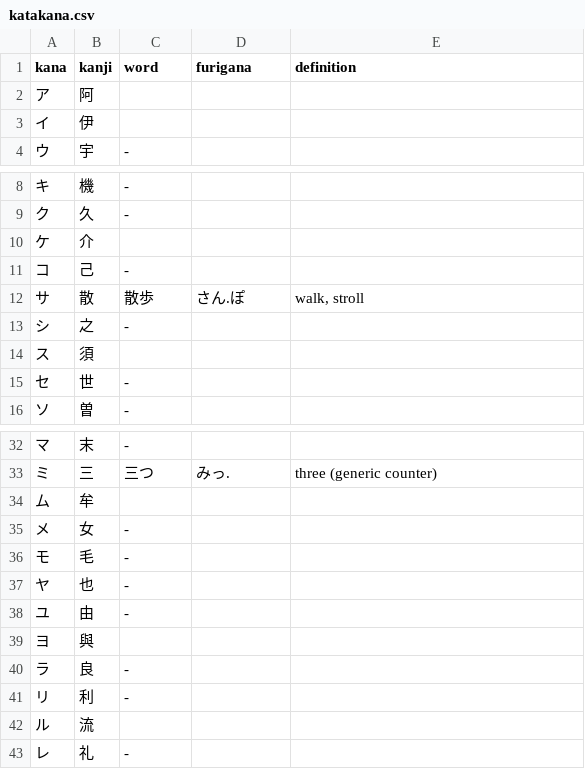
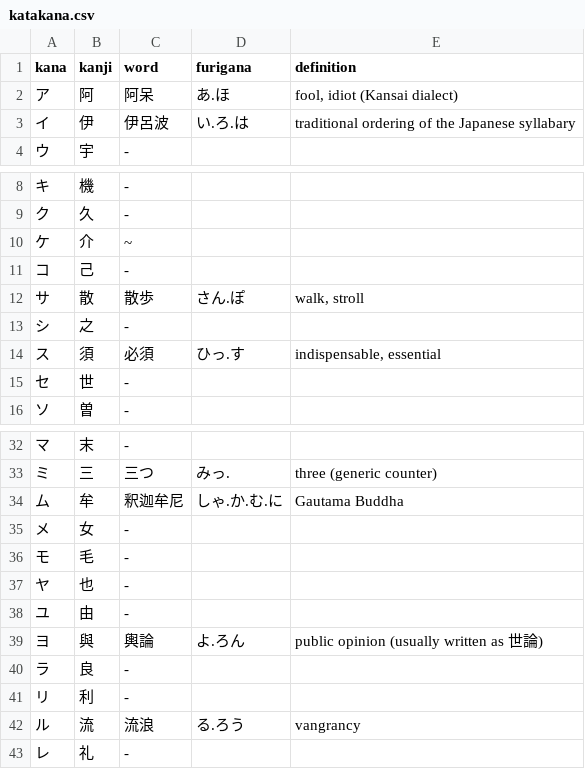
Before and after one commit to emmiegit/japanese, a CSV file: kana_origins/katakana.csv, drawn as a sheet; only a part is shown, gaps mark what is left out.

Commit message:
Update kanji terms.

```diff
--- a/kana_origins/katakana.csv
+++ b/kana_origins/katakana.csv
@@ -1,4 +1,4 @@
 kana,kanji,word,furigana,definition
-ア,阿,,,
-イ,伊,,,
+ア,阿,阿呆,あ.ほ,"fool, idiot (Kansai dialect)"
+イ,伊,伊呂波,い.ろ.は,"traditional ordering of the Japanese syllabary"
 ウ,宇,-,,
@@ -9,3 +9,3 @@ kana,kanji,word,furigana,definition
 ク,久,-,,
-ケ,介,,,
+ケ,介,~,,
 コ,己,-,,
@@ -13,3 +13,3 @@ kana,kanji,word,furigana,definition
 シ,之,-,,
-ス,須,,,
+ス,須,必須,ひっ.す,"indispensable, essential"
 セ,世,-,,
@@ -33,3 +33,3 @@ kana,kanji,word,furigana,definition
 ミ,三,三つ,みっ.,"three (generic counter)"
-ム,牟,,,
+ム,牟,釈迦牟尼,しゃ.か.む.に,"Gautama Buddha"
 メ,女,-,,
@@ -38,6 +38,6 @@ kana,kanji,word,furigana,definition
 ユ,由,-,,
-ヨ,與,,,
+ヨ,與,輿論,よ.ろん,"public opinion (usually written as 世論)"
 ラ,良,-,,
 リ,利,-,,
-ル,流,,,
+ル,流,流浪,る.ろう,"vangrancy"
 レ,礼,-,,
```
Also changed, not shown: 1 other file.
